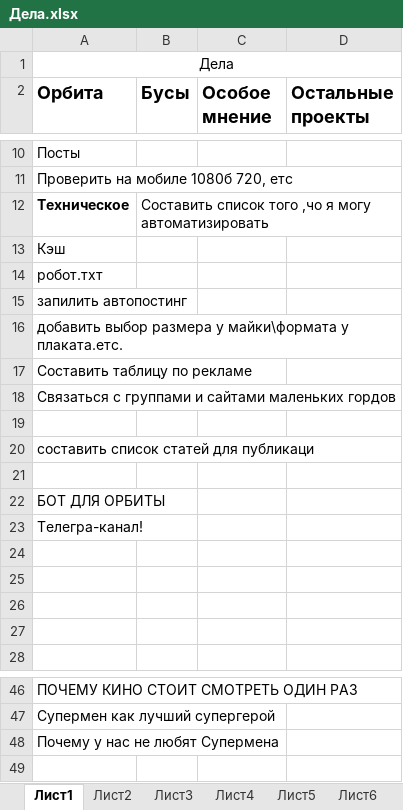
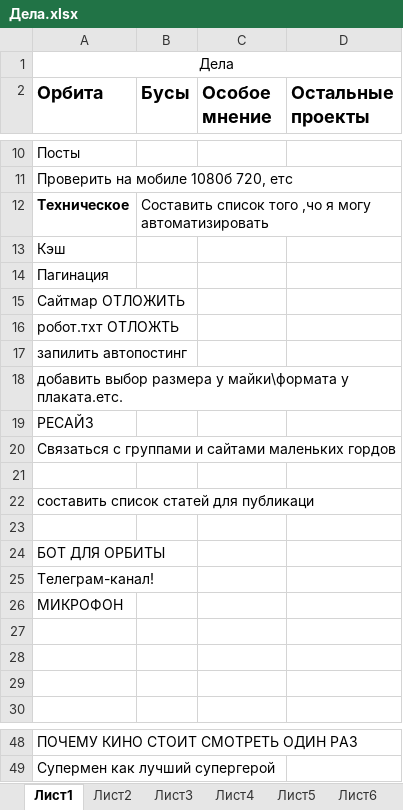
Before and after one commit to Egorich42/winorbite-shop, an Excel workbook: Дела.xlsx, sheet Лист1, drawn as a sheet; only a part is shown, gaps mark what is left out; values as stored, in another font and other column widths than the file's, no borders; removed rows and columns are numbered as before the commit, all else as after; the diff names each change by its address in the sheet, - before the commit and + after, or states it on an @@ line.

```diff
--- a/Дела.xlsx (sheet Лист1)
+++ b/Дела.xlsx (sheet Лист1)
-A14 (Орбита): робот.тхт
+A14 (Орбита): Пагинация
+row 15: Сайтмар ОТЛОЖИТЬ
+row 16: робот.тхт ОТЛОЖТЬ
-A19 (Орбита): Составить таблицу по рекламе
+A19 (Орбита): РЕСАЙЗ
-A25 (Орбита): Телегра-канал!
+A25 (Орбита): Телеграм-канал!
-A26 (Орбита): (empty)
+A26 (Орбита): МИКРОФОН
-row 48: Почему у нас не любят Супермена
```
Also changed, not shown: 20 other files.
